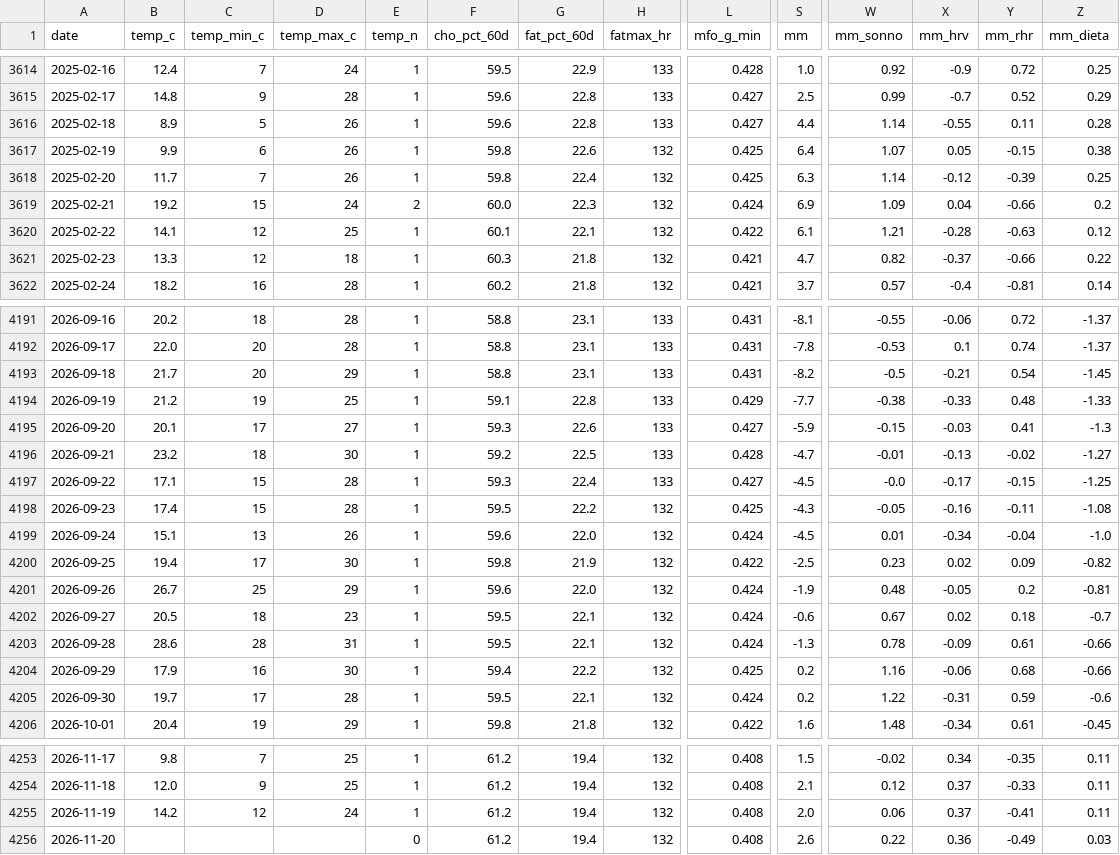
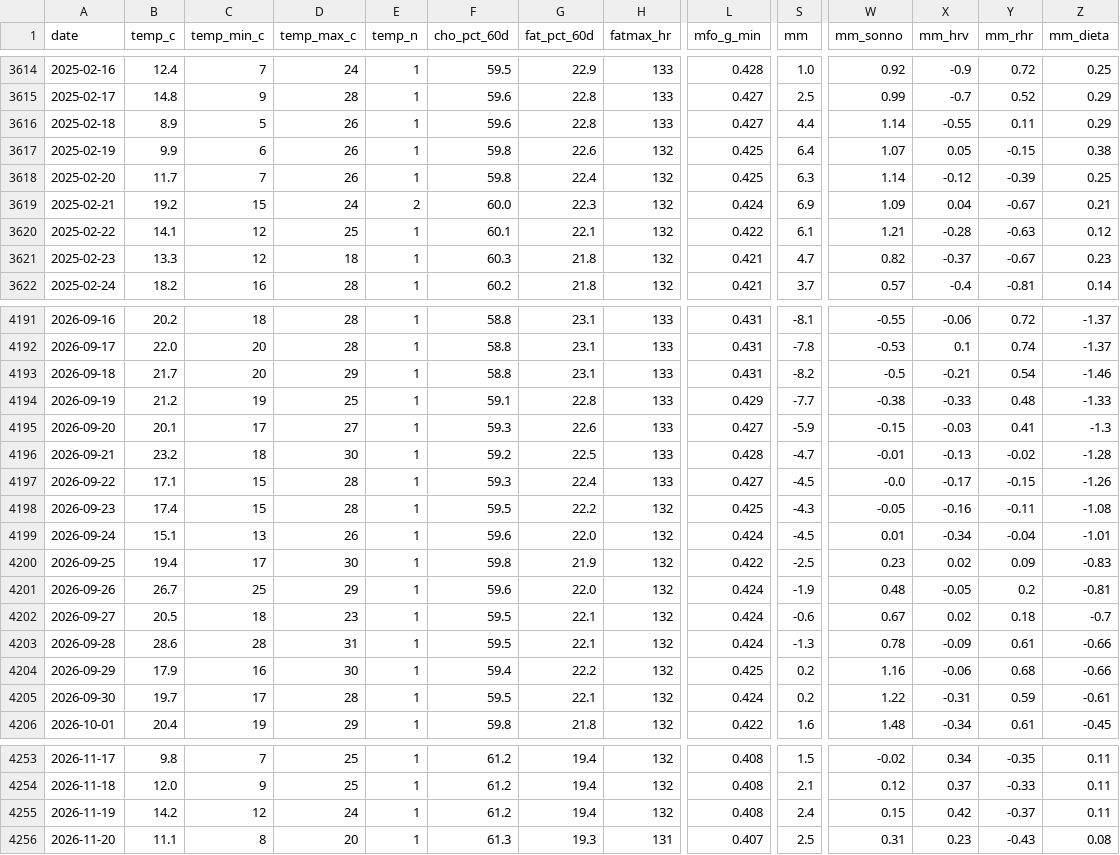
Before and after one commit to micmer-git/micmer-git.github.io, a CSV file: vita/cibo/data/metabolismo.csv, drawn as a sheet; only a part is shown, gaps mark what is left out; the diff covers the shown part only; the diff names each change by its address in the sheet, - before the commit and + after, or states it on an @@ line.

```diff
--- a/vita/cibo/data/metabolismo.csv
+++ b/vita/cibo/data/metabolismo.csv
-Z3616 (mm_dieta): 0.28
+Z3616 (mm_dieta): 0.29
-Y3619 (mm_rhr): -0.66
+Y3619 (mm_rhr): -0.67
-Z3619 (mm_dieta): 0.2
+Z3619 (mm_dieta): 0.21
-Y3621 (mm_rhr): -0.66
+Y3621 (mm_rhr): -0.67
-Z3621 (mm_dieta): 0.22
+Z3621 (mm_dieta): 0.23
-Z4193 (mm_dieta): -1.45
+Z4193 (mm_dieta): -1.46
-Z4196 (mm_dieta): -1.27
+Z4196 (mm_dieta): -1.28
-Z4197 (mm_dieta): -1.25
+Z4197 (mm_dieta): -1.26
-Z4199 (mm_dieta): -1.0
+Z4199 (mm_dieta): -1.01
-Z4200 (mm_dieta): -0.82
+Z4200 (mm_dieta): -0.83
-Z4205 (mm_dieta): -0.6
+Z4205 (mm_dieta): -0.61
-S4255 (mm): 2.0
+S4255 (mm): 2.4
-W4255 (mm_sonno): 0.06
+W4255 (mm_sonno): 0.15
-X4255 (mm_hrv): 0.37
+X4255 (mm_hrv): 0.42
-Y4255 (mm_rhr): -0.41
+Y4255 (mm_rhr): -0.37
-B4256 (temp_c): (empty)
+B4256 (temp_c): 11.1
-C4256 (temp_min_c): (empty)
+C4256 (temp_min_c): 8
-D4256 (temp_max_c): (empty)
+D4256 (temp_max_c): 20
-E4256 (temp_n): 0
+E4256 (temp_n): 1
-F4256 (cho_pct_60d): 61.2
+F4256 (cho_pct_60d): 61.3
-G4256 (fat_pct_60d): 19.4
+G4256 (fat_pct_60d): 19.3
-H4256 (fatmax_hr): 132
+H4256 (fatmax_hr): 131
-L4256 (mfo_g_min): 0.408
+L4256 (mfo_g_min): 0.407
-S4256 (mm): 2.6
+S4256 (mm): 2.5
-W4256 (mm_sonno): 0.22
+W4256 (mm_sonno): 0.31
-X4256 (mm_hrv): 0.36
+X4256 (mm_hrv): 0.23
-Y4256 (mm_rhr): -0.49
+Y4256 (mm_rhr): -0.43
-Z4256 (mm_dieta): 0.03
+Z4256 (mm_dieta): 0.08
```
Also changed, not shown: 79 edited cells elsewhere in this file, tools/food/data/activities.csv, vita/cibo/data/flora_foods.csv, 5 other files.
